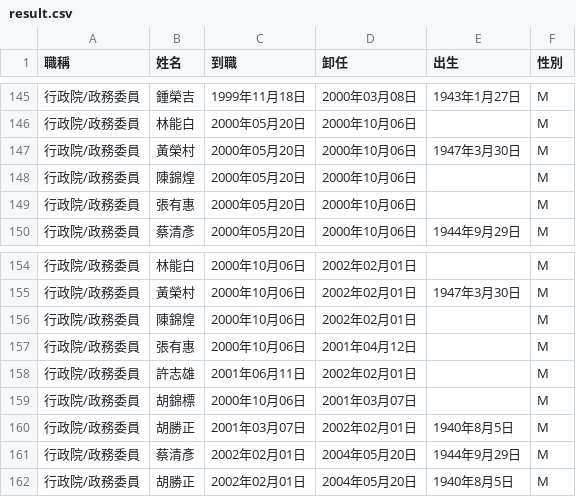
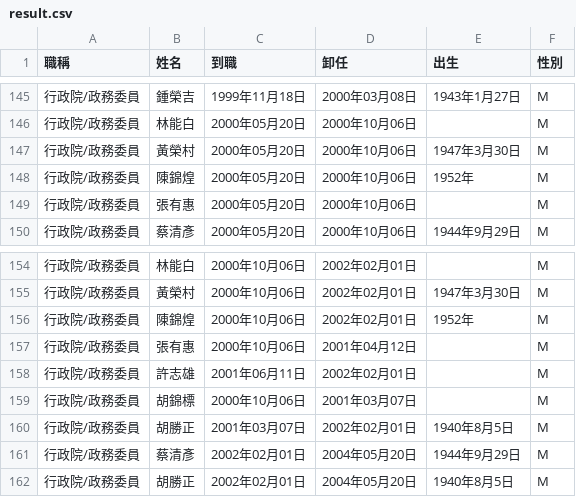
Before and after one commit to ronnywang/taiwan-cabinet, a CSV file: result.csv, drawn as a sheet; only a part is shown, gaps mark what is left out.

Commit message:
新結果

```diff
--- a/result.csv
+++ b/result.csv
@@ -147,3 +147,3 @@
 行政院/政務委員,黃榮村,2000年05月20日,2000年10月06日,1947年3月30日,M
-行政院/政務委員,陳錦煌,2000年05月20日,2000年10月06日,,M
+行政院/政務委員,陳錦煌,2000年05月20日,2000年10月06日,1952年,M
 行政院/政務委員,張有惠,2000年05月20日,2000年10月06日,,M
@@ -155,3 +155,3 @@
 行政院/政務委員,黃榮村,2000年10月06日,2002年02月01日,1947年3月30日,M
-行政院/政務委員,陳錦煌,2000年10月06日,2002年02月01日,,M
+行政院/政務委員,陳錦煌,2000年10月06日,2002年02月01日,1952年,M
 行政院/政務委員,張有惠,2000年10月06日,2001年04月12日,,M
```
